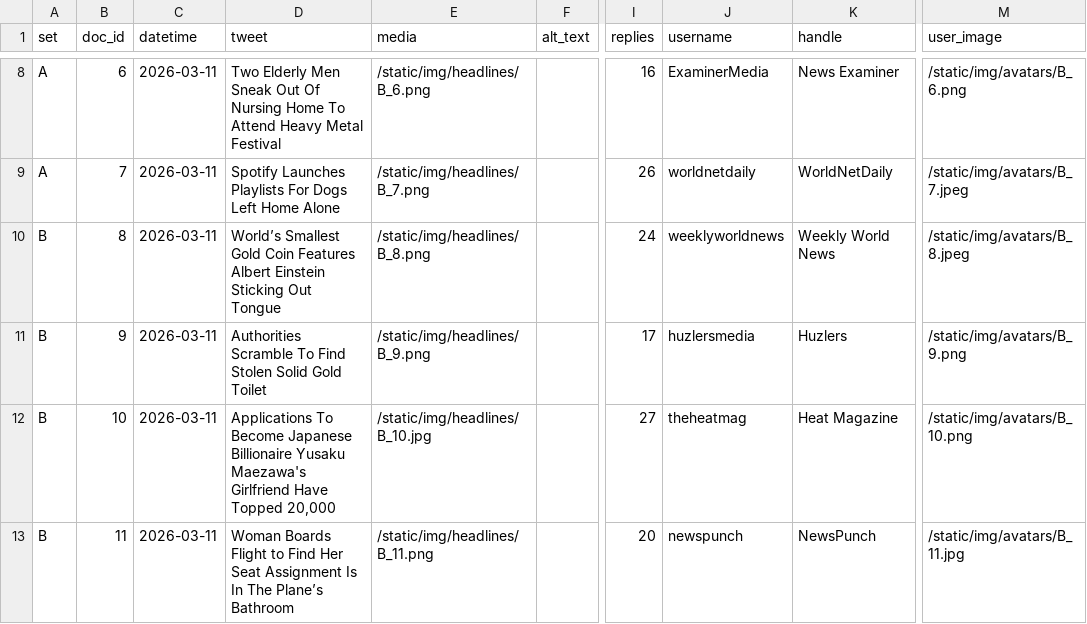
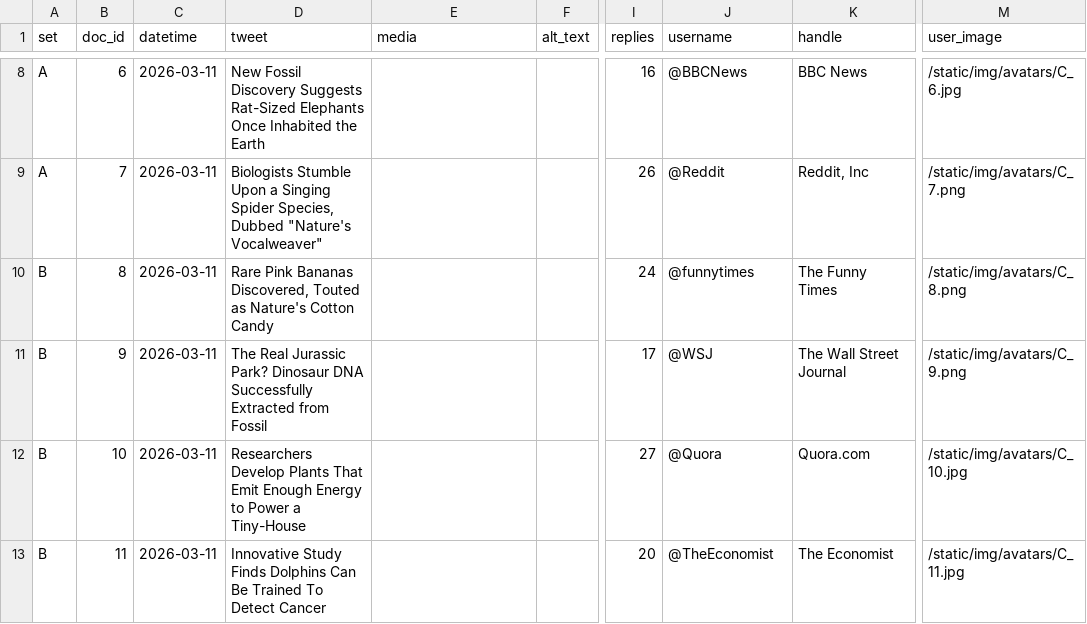
Before and after one commit to ClaireYuqingYang/feedframe-pilot-condition-c, a CSV file: DICE/static/data/pilot1_stimuli.csv, drawn as a sheet; only a part is shown, gaps mark what is left out; ↵ is a line break in a cell; the diff covers the shown part only; the diff names each change by its address in the sheet, - before the commit and + after, or states it on an @@ line.

Commit message:
Update pilot 1B feed stimuli and source images

```diff
--- a/DICE/static/data/pilot1_stimuli.csv
+++ b/DICE/static/data/pilot1_stimuli.csv
-D8 (tweet): Two Elderly Men Sneak Out Of Nursing Home To Attend Heavy Metal Festival
+D8 (tweet): New Fossil Discovery Suggests Rat-Sized Elephants Once Inhabited the Earth
-E8 (media): /static/img/headlines/B_6.png
+E8 (media): (empty)
-J8 (username): ExaminerMedia
+J8 (username): @BBCNews
-K8 (handle): News Examiner
+K8 (handle): BBC News
-M8 (user_image): /static/img/avatars/B_6.png
+M8 (user_image): /static/img/avatars/C_6.jpg
-D9 (tweet): Spotify Launches Playlists For Dogs Left Home Alone
+D9 (tweet): Biologists Stumble Upon a Singing Spider Species, Dubbed "Nature's Vocalweaver"
-E9 (media): /static/img/headlines/B_7.png
+E9 (media): (empty)
-J9 (username): worldnetdaily
+J9 (username): @Reddit
-K9 (handle): WorldNetDaily
+K9 (handle): Reddit, Inc
-M9 (user_image): /static/img/avatars/B_7.jpeg
+M9 (user_image): /static/img/avatars/C_7.png
-D10 (tweet): World’s Smallest Gold Coin Features ↵ Albert Einstein Sticking Out Tongue
+D10 (tweet): Rare Pink Bananas Discovered, Touted as Nature's Cotton Candy
-E10 (media): /static/img/headlines/B_8.png
+E10 (media): (empty)
-J10 (username): weeklyworldnews
+J10 (username): @funnytimes
-K10 (handle): Weekly World News
+K10 (handle): The Funny Times
-M10 (user_image): /static/img/avatars/B_8.jpeg
+M10 (user_image): /static/img/avatars/C_8.png
-D11 (tweet): Authorities Scramble To Find Stolen Solid Gold Toilet
+D11 (tweet): The Real Jurassic Park? Dinosaur DNA Successfully Extracted from Fossil
-E11 (media): /static/img/headlines/B_9.png
+E11 (media): (empty)
-J11 (username): huzlersmedia
+J11 (username): @WSJ
-K11 (handle): Huzlers
+K11 (handle): The Wall Street Journal
-M11 (user_image): /static/img/avatars/B_9.png
+M11 (user_image): /static/img/avatars/C_9.png
-D12 (tweet): Applications To Become Japanese Billionaire Yusaku Maezawa's Girlfriend Have Topped 20,000
+D12 (tweet): Researchers Develop Plants That Emit Enough Energy to Power a Tiny-House
-E12 (media): /static/img/headlines/B_10.jpg
+E12 (media): (empty)
-J12 (username): theheatmag
+J12 (username): @Quora
-K12 (handle): Heat Magazine
+K12 (handle): Quora.com
-M12 (user_image): /static/img/avatars/B_10.png
+M12 (user_image): /static/img/avatars/C_10.jpg
-D13 (tweet): Woman Boards Flight to Find Her Seat Assignment Is In The Plane’s Bathroom
+D13 (tweet): Innovative Study Finds Dolphins Can Be Trained To Detect Cancer
-E13 (media): /static/img/headlines/B_11.png
+E13 (media): (empty)
-J13 (username): newspunch
+J13 (username): @TheEconomist
-K13 (handle): NewsPunch
+K13 (handle): The Economist
-M13 (user_image): /static/img/avatars/B_11.jpg
+M13 (user_image): /static/img/avatars/C_11.jpg
```
Also changed, not shown: 49 edited cells elsewhere in this file, 16 other files.
